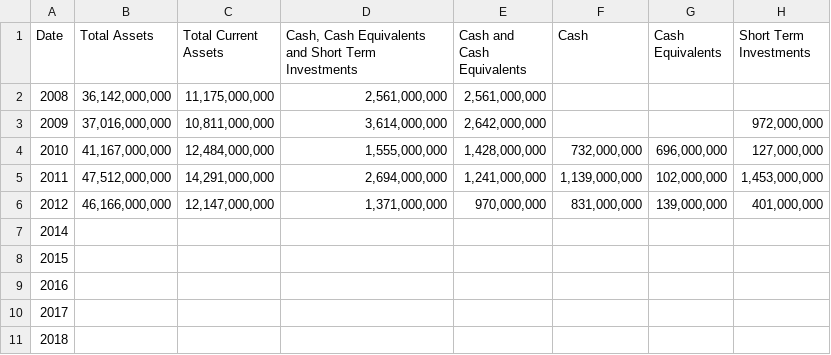
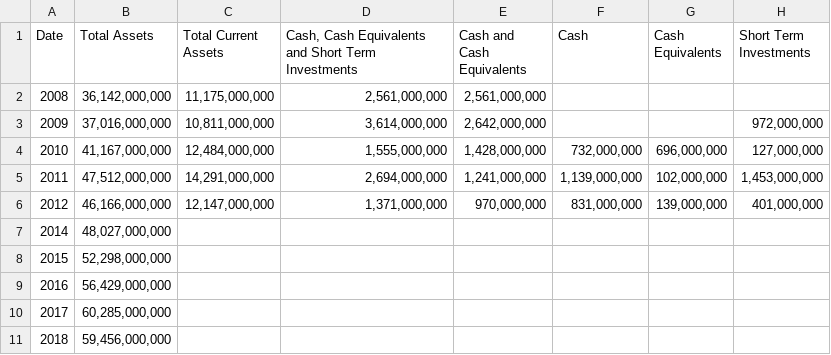
Before and after one commit to farguedas1/Simulador, a CSV file: bokeh_app/static/data/UL/balance-sheet.csv, drawn as a sheet; only a part is shown; the diff names each change by its address in the sheet, - before the commit and + after, or states it on an @@ line.

```diff
--- a/bokeh_app/static/data/UL/balance-sheet.csv
+++ b/bokeh_app/static/data/UL/balance-sheet.csv
-B7 (Total Assets): (empty)
+B7 (Total Assets): 48,027,000,000
-B8 (Total Assets): (empty)
+B8 (Total Assets): 52,298,000,000
-B9 (Total Assets): (empty)
+B9 (Total Assets): 56,429,000,000
-B10 (Total Assets): (empty)
+B10 (Total Assets): 60,285,000,000
-B11 (Total Assets): (empty)
+B11 (Total Assets): 59,456,000,000
```
Also changed, not shown: bokeh_app/static/data/PG/income-statement.csv, bokeh_app/static/data/UL/income-statement.csv, 5 other files.
